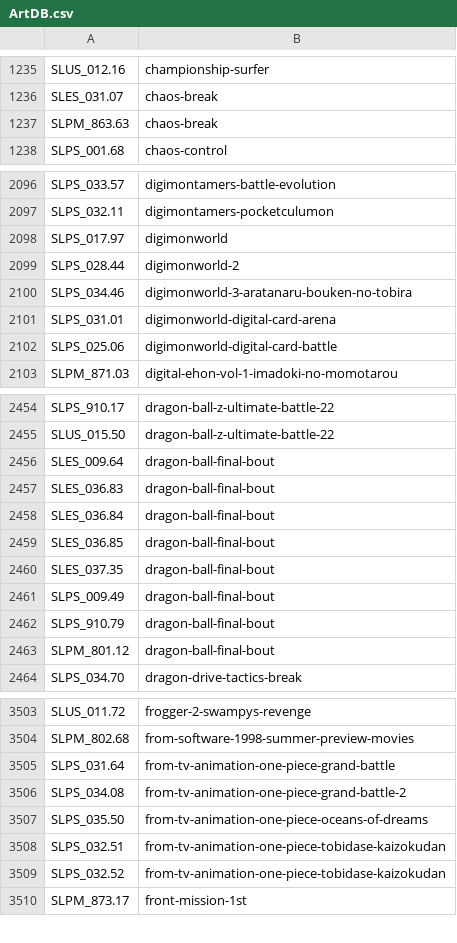
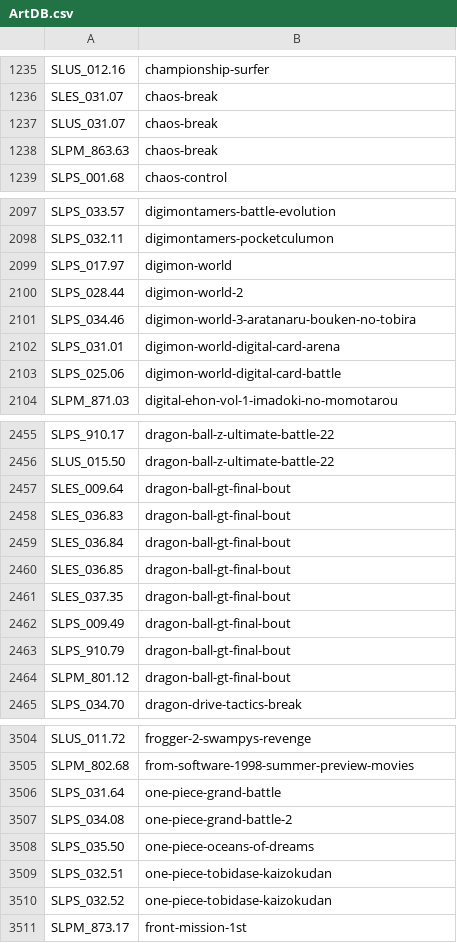
Before and after one commit to ahmedmoselhi/PSBBN-Definitive-English-Patch, a CSV file: helper/ArtDB.csv, drawn as a sheet; only a part is shown, gaps mark what is left out; the diff covers the shown part only.

```diff
--- a/helper/ArtDB.csv
+++ b/helper/ArtDB.csv
@@ -1236,2 +1236,3 @@ SLUS_012.16|championship-surfer
 SLES_031.07|chaos-break
+SLUS_031.07|chaos-break
 SLPM_863.63|chaos-break
@@ -2097,7 +2098,7 @@ SLPS_033.57|digimontamers-battle-evolution
 SLPS_032.11|digimontamers-pocketculumon
-SLPS_017.97|digimonworld
-SLPS_028.44|digimonworld-2
-SLPS_034.46|digimonworld-3-aratanaru-bouken-no-tobira
-SLPS_031.01|digimonworld-digital-card-arena
-SLPS_025.06|digimonworld-digital-card-battle
+SLPS_017.97|digimon-world
+SLPS_028.44|digimon-world-2
+SLPS_034.46|digimon-world-3-aratanaru-bouken-no-tobira
+SLPS_031.01|digimon-world-digital-card-arena
+SLPS_025.06|digimon-world-digital-card-battle
 SLPM_871.03|digital-ehon-vol-1-imadoki-no-momotarou
@@ -2455,10 +2456,10 @@ SLPS_910.17|dragon-ball-z-ultimate-battle-22
 SLUS_015.50|dragon-ball-z-ultimate-battle-22
-SLES_009.64|dragon-ball-final-bout
-SLES_036.83|dragon-ball-final-bout
-SLES_036.84|dragon-ball-final-bout
-SLES_036.85|dragon-ball-final-bout
-SLES_037.35|dragon-ball-final-bout
-SLPS_009.49|dragon-ball-final-bout
-SLPS_910.79|dragon-ball-final-bout
-SLPM_801.12|dragon-ball-final-bout
+SLES_009.64|dragon-ball-gt-final-bout
+SLES_036.83|dragon-ball-gt-final-bout
+SLES_036.84|dragon-ball-gt-final-bout
+SLES_036.85|dragon-ball-gt-final-bout
+SLES_037.35|dragon-ball-gt-final-bout
+SLPS_009.49|dragon-ball-gt-final-bout
+SLPS_910.79|dragon-ball-gt-final-bout
+SLPM_801.12|dragon-ball-gt-final-bout
 SLPS_034.70|dragon-drive-tactics-break
@@ -3504,7 +3505,7 @@ SLUS_011.72|frogger-2-swampys-revenge
 SLPM_802.68|from-software-1998-summer-preview-movies
-SLPS_031.64|from-tv-animation-one-piece-grand-battle
-SLPS_034.08|from-tv-animation-one-piece-grand-battle-2
-SLPS_035.50|from-tv-animation-one-piece-oceans-of-dreams
-SLPS_032.51|from-tv-animation-one-piece-tobidase-kaizokudan
-SLPS_032.52|from-tv-animation-one-piece-tobidase-kaizokudan
+SLPS_031.64|one-piece-grand-battle
+SLPS_034.08|one-piece-grand-battle-2
+SLPS_035.50|one-piece-oceans-of-dreams
+SLPS_032.51|one-piece-tobidase-kaizokudan
+SLPS_032.52|one-piece-tobidase-kaizokudan
 SLPM_873.17|front-mission-1st
```
Also changed, not shown: 13 edited cells elsewhere in this file, helper/TitlesDB_PS1_English.csv.
